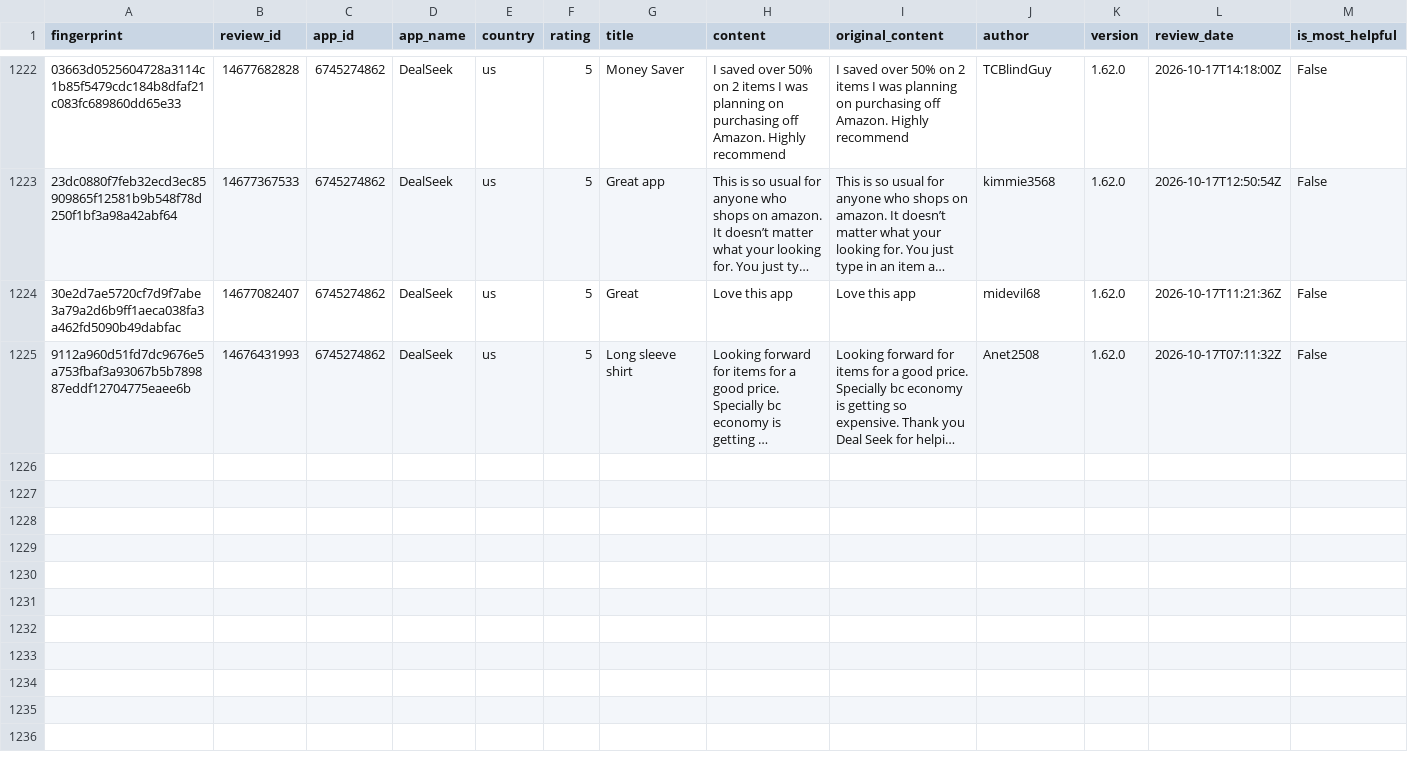
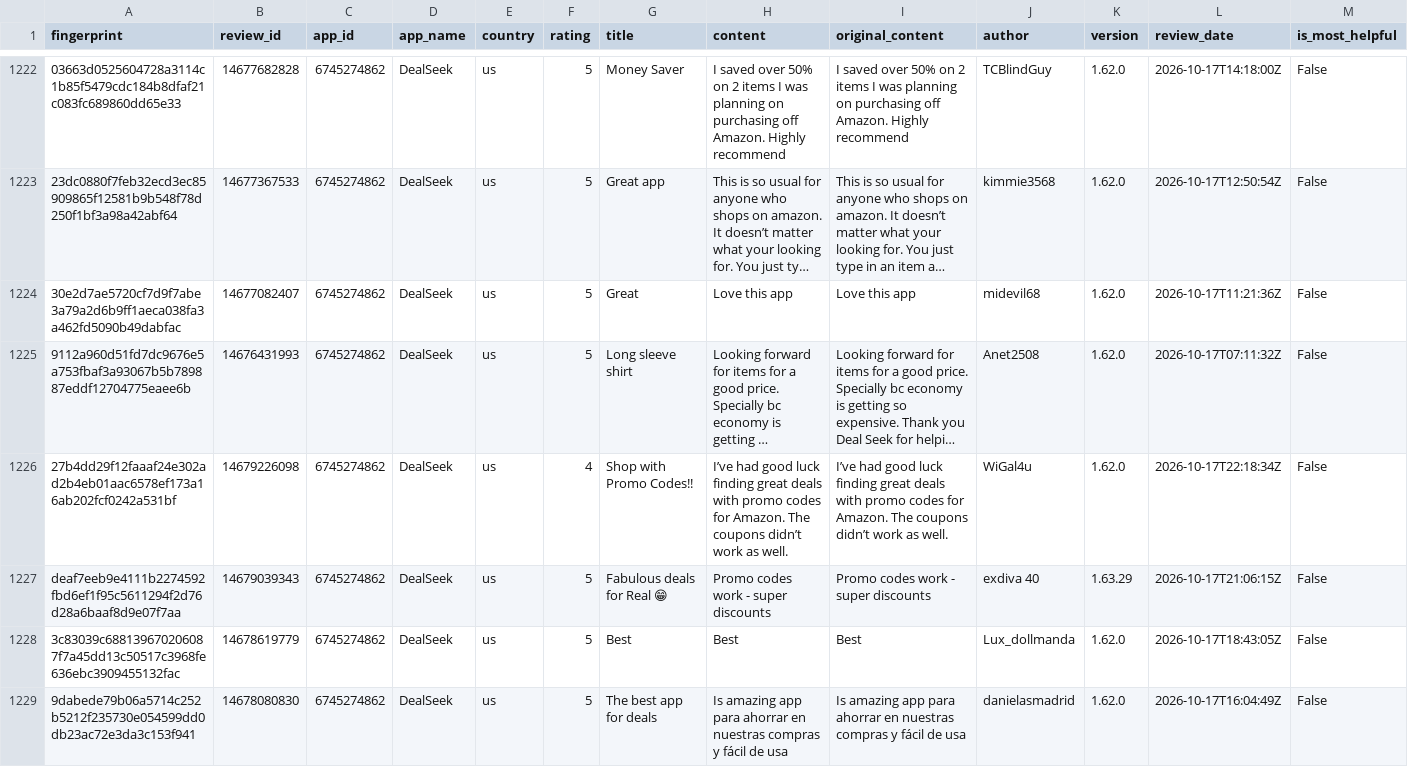
Before and after one commit to pickmiu/appstore-public-data, a CSV file: data/reviews_6745274862_DealSeek_us_ca.csv, drawn as a sheet; only a part is shown, gaps mark what is left out; long unchanged cells end in …; rows hold the shown columns only; the diff names each change by its address in the sheet, - before the commit and + after, or states it on an @@ line.

```diff
--- a/data/reviews_6745274862_DealSeek_us_ca.csv
+++ b/data/reviews_6745274862_DealSeek_us_ca.csv
+row 1226: 27b4dd29f12faaaf24e302ad2b4eb01aac6578ef173a16ab202fcf0242a531bf | 14679226098 | 6745274862 | DealSeek | us | 4 | Shop with Promo Codes!! | I’ve had good luck finding great deals with promo codes for Amazon. The coupons didn’t work as well. | I’ve had good luck finding great deals with promo codes for Amazon. The coupons didn’t work as well. | WiGal4u | 1.62.0 | 2026-10-17T22:18:34Z | False
+row 1227: deaf7eeb9e4111b2274592fbd6ef1f95c5611294f2d76d28a6baaf8d9e07f7aa | 14679039343 | 6745274862 | DealSeek | us | 5 | Fabulous deals for Real 😁 | Promo codes work - super discounts | Promo codes work - super discounts | exdiva 40 | 1.63.29 | 2026-10-17T21:06:15Z | False
+row 1228: 3c83039c688139670206087f7a45dd13c50517c3968fe636ebc3909455132fac | 14678619779 | 6745274862 | DealSeek | us | 5 | Best | Best | Best | Lux_dollmanda | 1.62.0 | 2026-10-17T18:43:05Z | False
+row 1229: 9dabede79b06a5714c252b5212f235730e054599dd0db23ac72e3da3c153f941 | 14678080830 | 6745274862 | DealSeek | us | 5 | The best app for deals | Is amazing app para ahorrar en nuestras compras y fácil de usa | Is amazing app para ahorrar en nuestras compras y fácil de usa | danielasmadrid | 1.62.0 | 2026-10-17T16:04:49Z | False
```
Also changed, not shown: data/reviews_1012871328_得物_cn.csv, data/reviews_335187483_Amazon_gb.csv, 24 other files.
